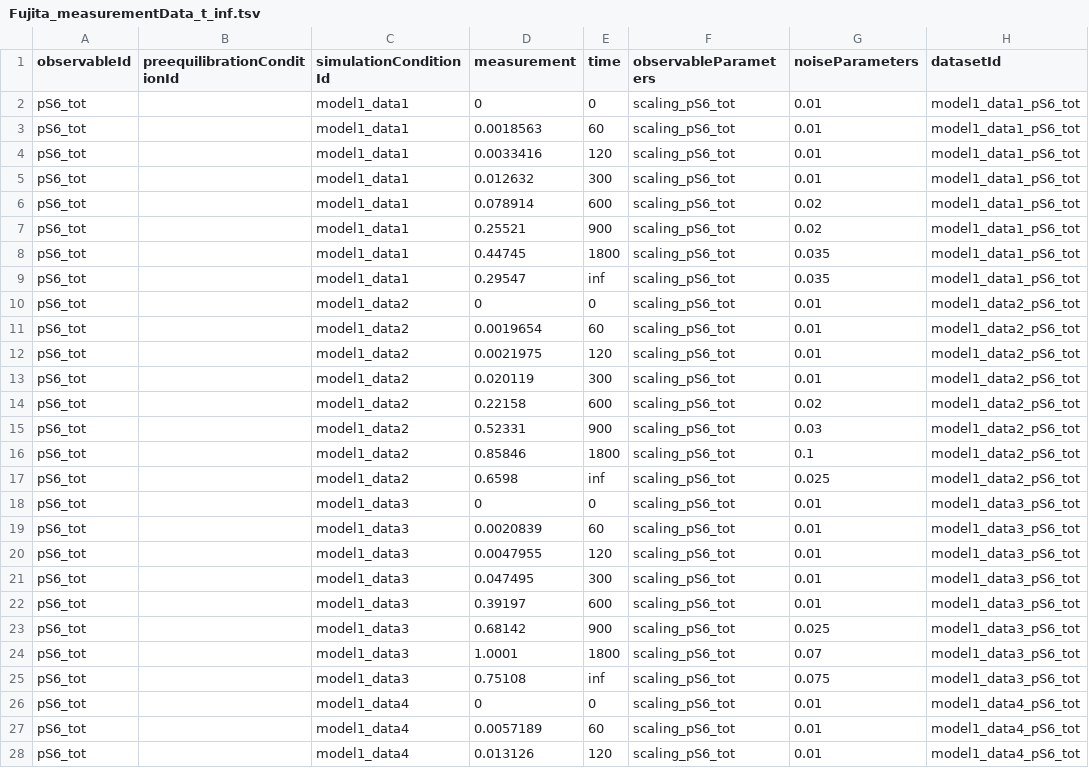
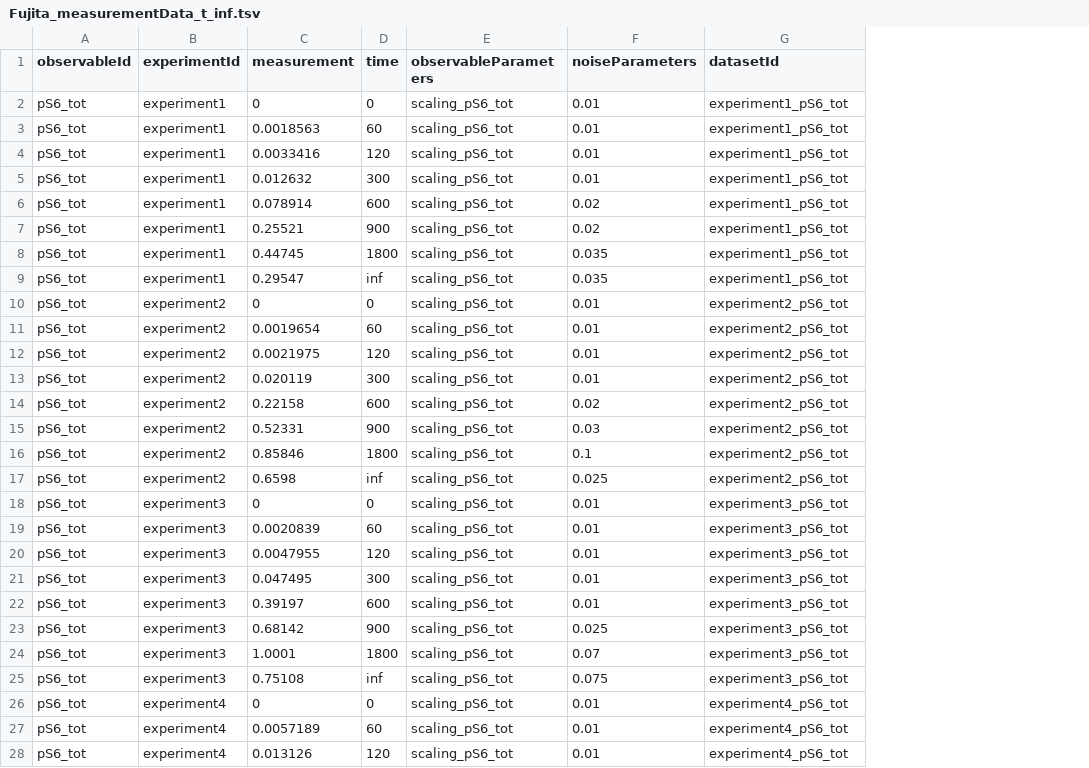
Before and after one commit to PEtab-dev/libpetab-python, a TSV file: doc/example/example_Fujita/Fujita_measurementData_t_inf.tsv, drawn as a sheet; only a part is shown; removed rows and columns are numbered as before the commit, all else as after; the diff covers the shown part only; the diff names each change by its address in the sheet, - before the commit and + after, or states it on an @@ line.

```diff
--- a/doc/example/example_Fujita/Fujita_measurementData_t_inf.tsv
+++ b/doc/example/example_Fujita/Fujita_measurementData_t_inf.tsv
-column B (preequilibrationConditionId), empty
-column C (simulationConditionId), rows 2-28: model1_data1 | model1_data1 | model1_data1 | model1_data1 | model1_data1 | model1_data1 | model1_data1 | model1_data1 | model1_data2 | model1_data2 | model1_data2 | model1_data2 | model1_data2 | model1_data2 | model1_data2 | model1_data2 | model1_data3 | model1_data3 | model1_data3 | model1_data3 | model1_data3 | model1_data3 | model1_data3 | model1_data3 | model1_data4 | model1_data4 | model1_data4
+column B (experimentId), rows 2-28: experiment1 | experiment1 | experiment1 | experiment1 | experiment1 | experiment1 | experiment1 | experiment1 | experiment2 | experiment2 | experiment2 | experiment2 | experiment2 | experiment2 | experiment2 | experiment2 | experiment3 | experiment3 | experiment3 | experiment3 | experiment3 | experiment3 | experiment3 | experiment3 | experiment4 | experiment4 | experiment4
-G2:G9 (datasetId): model1_data1_pS6_tot
+G2:G9 (datasetId): experiment1_pS6_tot
-G10:G17 (datasetId): model1_data2_pS6_tot
+G10:G17 (datasetId): experiment2_pS6_tot
-G18:G25 (datasetId): model1_data3_pS6_tot
+G18:G25 (datasetId): experiment3_pS6_tot
-G26:G28 (datasetId): model1_data4_pS6_tot
+G26:G28 (datasetId): experiment4_pS6_tot
```
Also changed, not shown: 29 edited cells elsewhere in this file, doc/example/example_Fujita/Fujita_measurementData.tsv, doc/example/example_Fujita/Fujita_simulatedData_t_inf.tsv, 14 other files.
